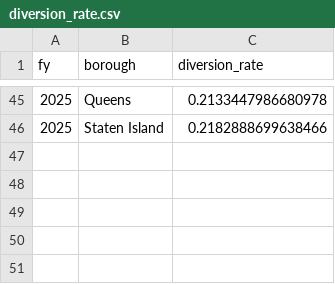
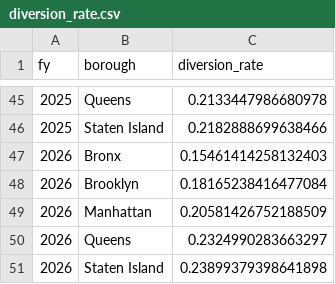
Before and after one commit to NYCComptroller/climate-dash, a CSV file: Data/Summary Data/diversion_rate.csv, drawn as a sheet; only a part is shown, gaps mark what is left out.

```diff
--- a/Data/Summary Data/diversion_rate.csv
+++ b/Data/Summary Data/diversion_rate.csv
@@ -46 +46,6 @@ fy,borough,diversion_rate
 2025,Staten Island,0.2182888699638466
+2026,Bronx,0.15461414258132403
+2026,Brooklyn,0.18165238416477084
+2026,Manhattan,0.20581426752188509
+2026,Queens,0.2324990283663297
+2026,Staten Island,0.23899379398641898
```
Also changed, not shown: 1 other file.
